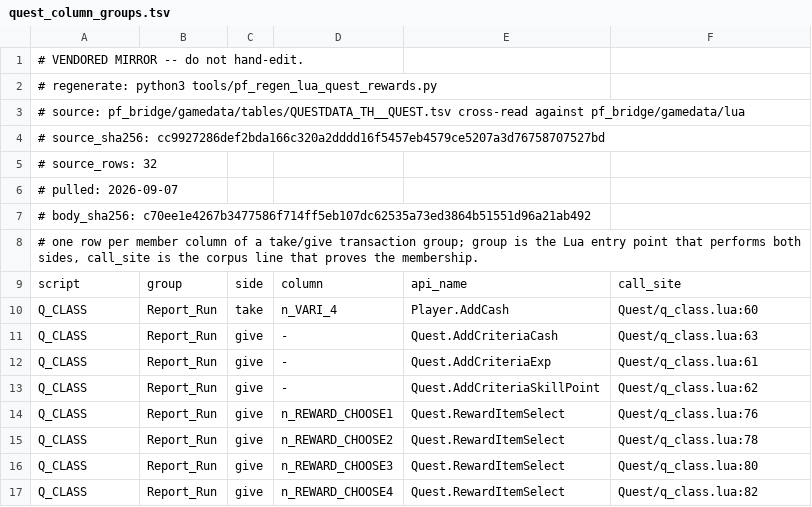
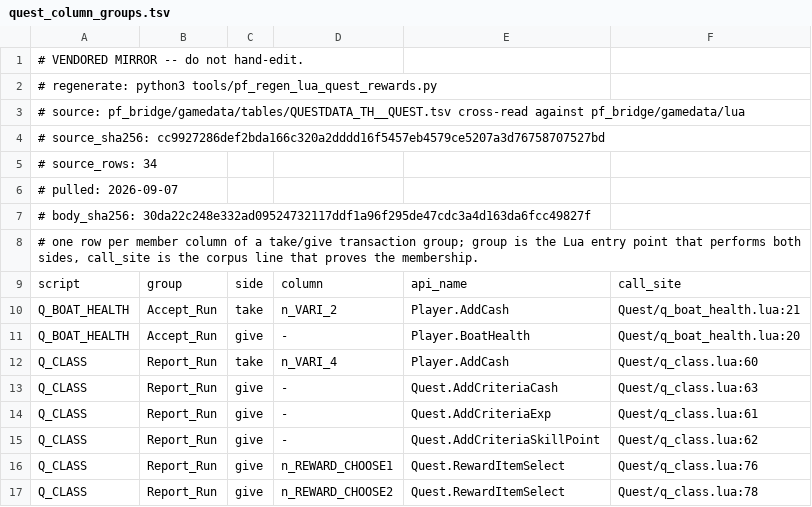
Before and after one commit to panyaasanee/pirate-force-server, a TSV file: src/pirateforce_foundation/lua_api/quest_column_groups.tsv, drawn as a sheet; only a part is shown; the shorter side is filled out with more unchanged rows.

```diff
--- a/src/pirateforce_foundation/lua_api/quest_column_groups.tsv
+++ b/src/pirateforce_foundation/lua_api/quest_column_groups.tsv
@@ -4,7 +4,9 @@
 # source_sha256: cc9927286def2bda166c320a2dddd16f5457eb4579ce5207a3d76758707527bd
-# source_rows: 32
+# source_rows: 34
 # pulled: 2026-09-07
-# body_sha256: c70ee1e4267b3477586f714ff5eb107dc62535a73ed3864b51551d96a21ab492
+# body_sha256: 30da22c248e332ad09524732117ddf1a96f295de47cdc3a4d163da6fcc49827f
 # one row per member column of a take/give transaction group; group is the Lua entry point that performs both sides, call_site is the corpus line that proves the membership.
 script	group	side	column	api_name	call_site
+Q_BOAT_HEALTH	Accept_Run	take	n_VARI_2	Player.AddCash	Quest/q_boat_health.lua:21
+Q_BOAT_HEALTH	Accept_Run	give	-	Player.BoatHealth	Quest/q_boat_health.lua:20
 Q_CLASS	Report_Run	take	n_VARI_4	Player.AddCash	Quest/q_class.lua:60
```
Also changed, not shown: 2 other files.
